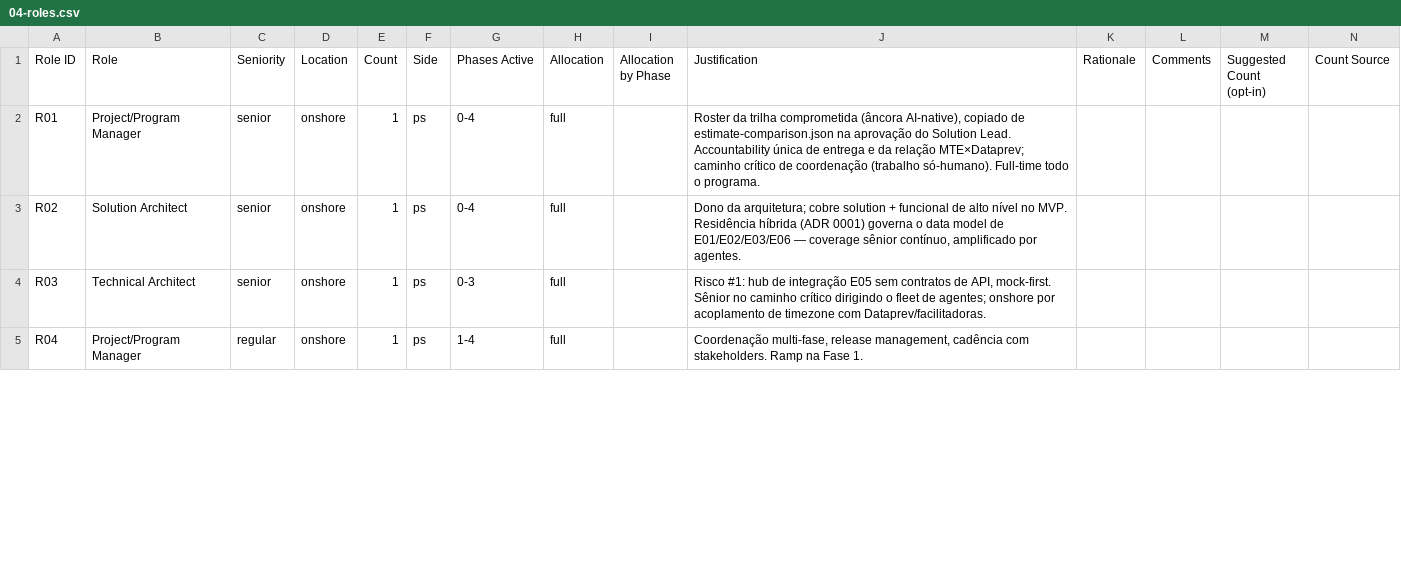
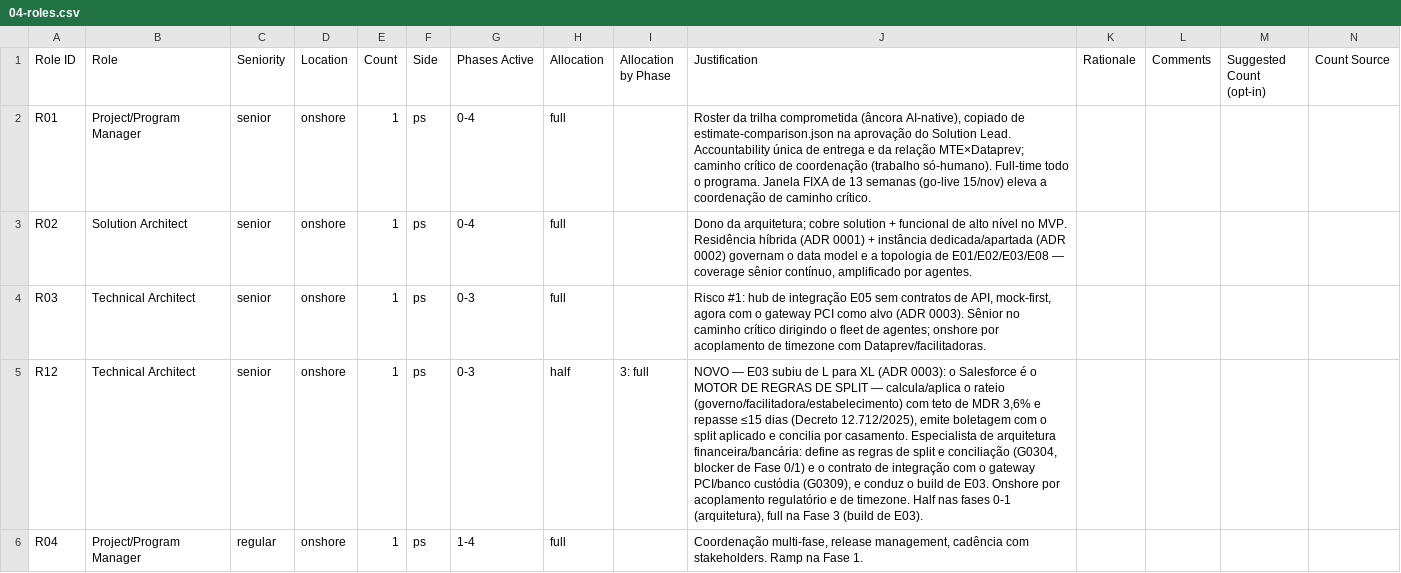
Before and after one commit to nfilho-salesforce/salesforce, a CSV file: Scopezilla/DATAPREV-PAT/data/csv/04-roles.csv, drawn as a sheet; only a part is shown; rows hold the shown columns only; the diff covers the shown part only; the diff names each change by its address in the sheet, - before the commit and + after, or states it on an @@ line.

```diff
--- a/Scopezilla/DATAPREV-PAT/data/csv/04-roles.csv
+++ b/Scopezilla/DATAPREV-PAT/data/csv/04-roles.csv
-J2 (Justification): …o programa.
+J2 (Justification): …o programa. Janela FIXA de 13 semanas (go-live 15/nov) eleva a coordenação de caminho crítico.
-J3 (Justification): …(ADR 0001) governa o data model de E01/E02/E03/E06 — coverage…
+J3 (Justification): …(ADR 0001) + instância dedicada/apartada (ADR 0002) governam o data model e a topologia de E01/E02/E03/E08 — coverage…
-J4 (Justification): …de API, mock-first. Sênior no…
+J4 (Justification): …de API, mock-first, agora com o gateway PCI como alvo (ADR 0003). Sênior no…
+row 5: R12 | Technical Architect | senior | onshore | 1 | ps | 0-3 | half | 3: full | NOVO — E03 subiu de L para XL (ADR 0003): o Salesforce é o MOTOR DE REGRAS DE SPLIT — calcula/aplica o rateio (governo/facilitadora/estabelecimento) com teto de MDR 3,6% e repasse ≤15 dias (Decreto 12.712/2025), emite boletagem com o split aplicado e concilia por casamento. Especialista de arquitetura financeira/bancária: define as regras de split e conciliação (G0304, blocker de Fase 0/1) e o contrato de integração com o gateway PCI/banco custódia (G0309), e conduz o build de E03. Onshore por acoplamento regulatório e de timezone. Half nas fases 0-1 (arquitetura), full na Fase 3 (build de E03).
```
Also changed, not shown: 1 removed row and 9 edited cells elsewhere in this file, Scopezilla/DATAPREV-PAT/data/csv/01-epics.csv, Scopezilla/DATAPREV-PAT/data/csv/01-gap-analysis.csv, 22 other files.
